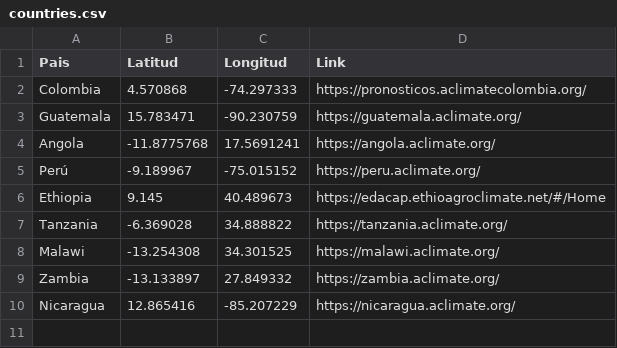
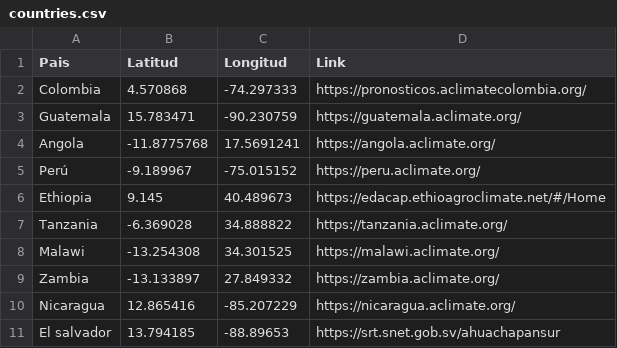
Before and after one commit to CIAT-DAPA/aclimate_site, a CSV file: data/countries.csv, drawn as a sheet; the diff names each change by its address in the sheet, - before the commit and + after, or states it on an @@ line.

Commit message:
El salvador added to the map

```diff
--- a/data/countries.csv
+++ b/data/countries.csv
+row 11: El salvador | 13.794185 | -88.89653 | https://srt.snet.gob.sv/ahuachapansur
```
